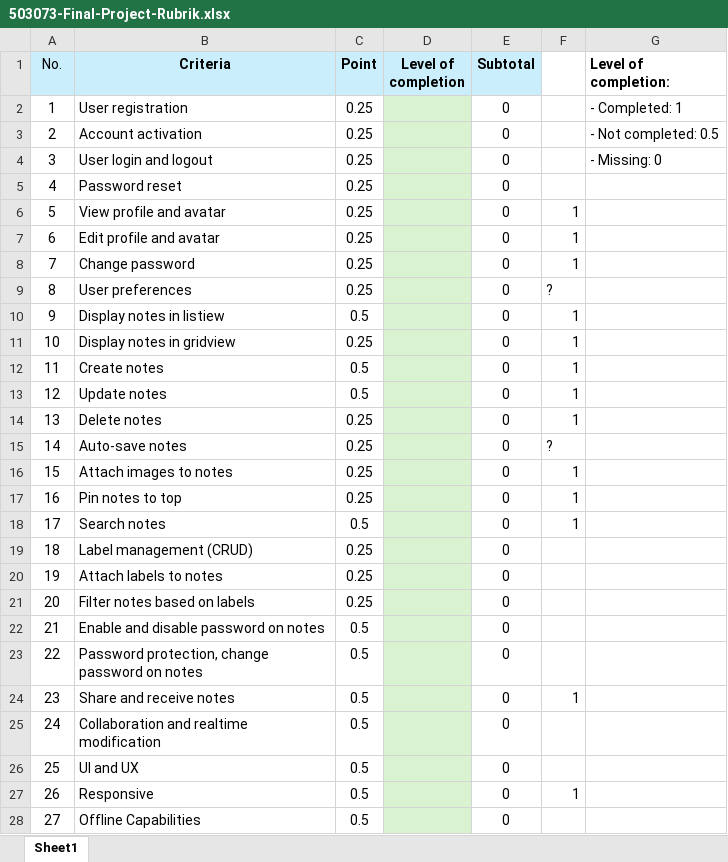
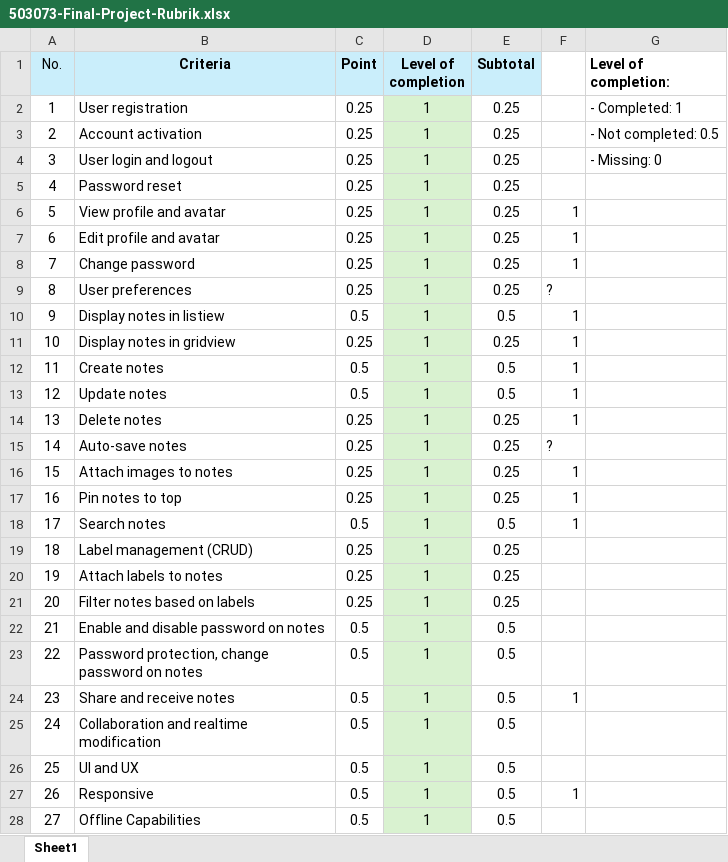
Before and after one commit to ST32bit/WEBnotelinhtinh, an Excel workbook: 503073-Final-Project-Rubrik.xlsx, sheet Sheet1, drawn as a sheet; only a part is shown; values as stored, in another font and other column widths than the file's, no borders; conditional formats not drawn; the diff covers the shown part only; the diff names each change by its address in the sheet, - before the commit and + after, or states it on an @@ line.

Commit message:
feat: complete all 28 criteria - label sync, real-time collab, share lock, register username field, readme & docker docs

```diff
--- a/503073-Final-Project-Rubrik.xlsx (sheet Sheet1)
+++ b/503073-Final-Project-Rubrik.xlsx (sheet Sheet1)
-D2:D28 (Level of completion): (empty)
+D2:D28 (Level of completion): 1
-E2:E9 (Subtotal): 0
+E2:E9 (Subtotal): 0.25
-E10 (Subtotal): 0
+E10 (Subtotal): 0.5
-E11 (Subtotal): 0
+E11 (Subtotal): 0.25
-E12:E13 (Subtotal): 0
+E12:E13 (Subtotal): 0.5
-E14:E17 (Subtotal): 0
+E14:E17 (Subtotal): 0.25
-E18 (Subtotal): 0
+E18 (Subtotal): 0.5
-E19:E21 (Subtotal): 0
+E19:E21 (Subtotal): 0.25
-E22:E28 (Subtotal): 0
+E22:E28 (Subtotal): 0.5
```
Also changed, not shown: 3 edited cells elsewhere in this sheet, 3 other files.
